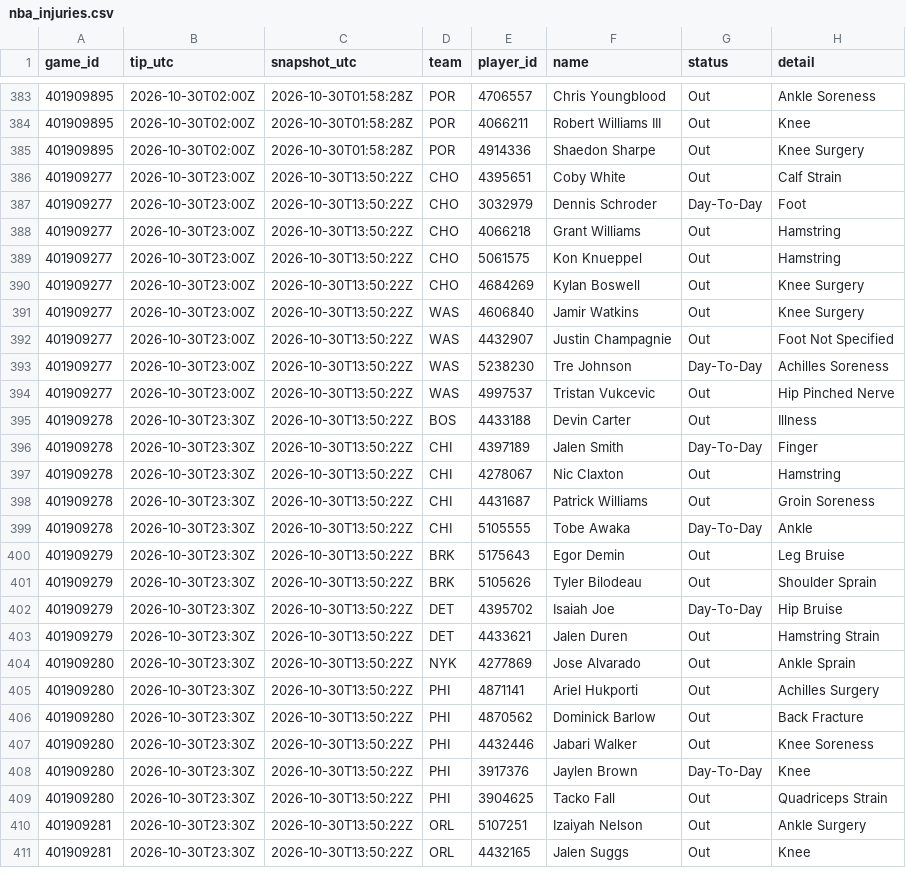
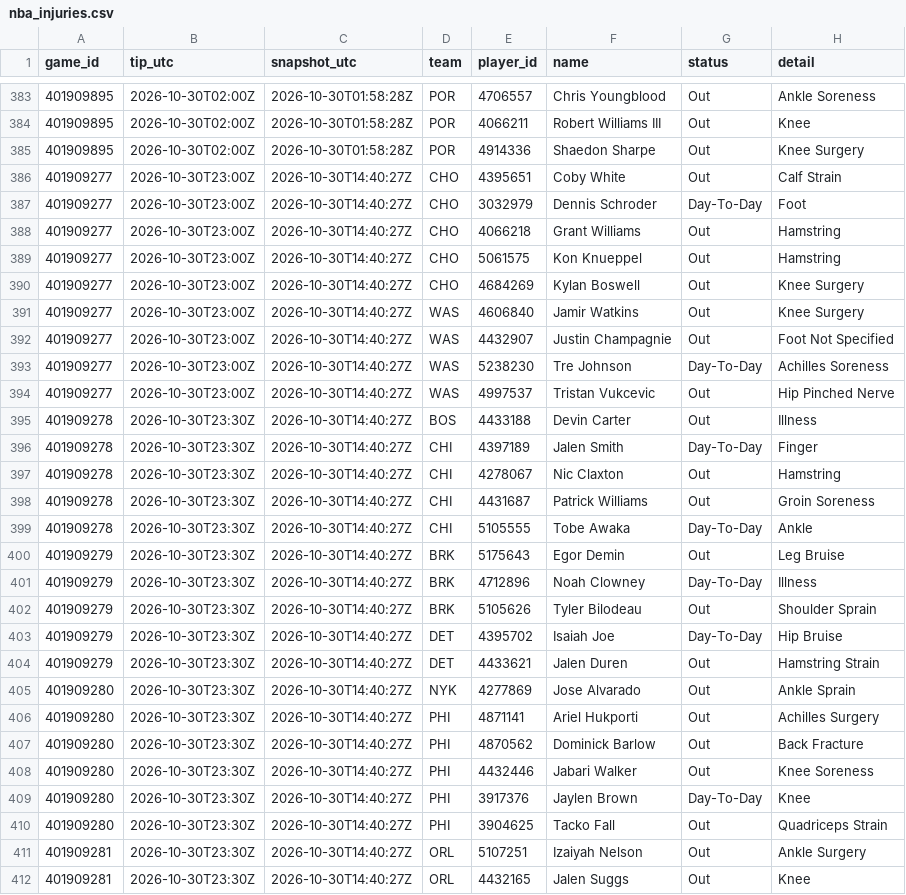
Before and after one commit to Dave356w/nba-matchups, a CSV file: data/nba_injuries.csv, drawn as a sheet; only a part is shown, gaps mark what is left out; the diff covers the shown part only.

```diff
--- a/data/nba_injuries.csv
+++ b/data/nba_injuries.csv
@@ -385,27 +385,28 @@ game_id,tip_utc,snapshot_utc,team,player_id,name,status,detail
 401909895,2026-10-30T02:00Z,2026-10-30T01:58:28Z,POR,4914336,Shaedon Sharpe,Out,Knee Surgery
-401909277,2026-10-30T23:00Z,2026-10-30T13:50:22Z,CHO,4395651,Coby White,Out,Calf Strain
-401909277,2026-10-30T23:00Z,2026-10-30T13:50:22Z,CHO,3032979,Dennis Schroder,Day-To-Day,Foot
-401909277,2026-10-30T23:00Z,2026-10-30T13:50:22Z,CHO,4066218,Grant Williams,Out,Hamstring
-401909277,2026-10-30T23:00Z,2026-10-30T13:50:22Z,CHO,5061575,Kon Knueppel,Out,Hamstring
-401909277,2026-10-30T23:00Z,2026-10-30T13:50:22Z,CHO,4684269,Kylan Boswell,Out,Knee Surgery
-401909277,2026-10-30T23:00Z,2026-10-30T13:50:22Z,WAS,4606840,Jamir Watkins,Out,Knee Surgery
-401909277,2026-10-30T23:00Z,2026-10-30T13:50:22Z,WAS,4432907,Justin Champagnie,Out,Foot Not Specified
-401909277,2026-10-30T23:00Z,2026-10-30T13:50:22Z,WAS,5238230,Tre Johnson,Day-To-Day,Achilles Soreness
-401909277,2026-10-30T23:00Z,2026-10-30T13:50:22Z,WAS,4997537,Tristan Vukcevic,Out,Hip Pinched Nerve
-401909278,2026-10-30T23:30Z,2026-10-30T13:50:22Z,BOS,4433188,Devin Carter,Out,Illness
-401909278,2026-10-30T23:30Z,2026-10-30T13:50:22Z,CHI,4397189,Jalen Smith,Day-To-Day,Finger
-401909278,2026-10-30T23:30Z,2026-10-30T13:50:22Z,CHI,4278067,Nic Claxton,Out,Hamstring
-401909278,2026-10-30T23:30Z,2026-10-30T13:50:22Z,CHI,4431687,Patrick Williams,Out,Groin Soreness
-401909278,2026-10-30T23:30Z,2026-10-30T13:50:22Z,CHI,5105555,Tobe Awaka,Day-To-Day,Ankle
-401909279,2026-10-30T23:30Z,2026-10-30T13:50:22Z,BRK,5175643,Egor Demin,Out,Leg Bruise
-401909279,2026-10-30T23:30Z,2026-10-30T13:50:22Z,BRK,5105626,Tyler Bilodeau,Out,Shoulder Sprain
-401909279,2026-10-30T23:30Z,2026-10-30T13:50:22Z,DET,4395702,Isaiah Joe,Day-To-Day,Hip Bruise
-401909279,2026-10-30T23:30Z,2026-10-30T13:50:22Z,DET,4433621,Jalen Duren,Out,Hamstring Strain
-401909280,2026-10-30T23:30Z,2026-10-30T13:50:22Z,NYK,4277869,Jose Alvarado,Out,Ankle Sprain
-401909280,2026-10-30T23:30Z,2026-10-30T13:50:22Z,PHI,4871141,Ariel Hukporti,Out,Achilles Surgery
-401909280,2026-10-30T23:30Z,2026-10-30T13:50:22Z,PHI,4870562,Dominick Barlow,Out,Back Fracture
-401909280,2026-10-30T23:30Z,2026-10-30T13:50:22Z,PHI,4432446,Jabari Walker,Out,Knee Soreness
-401909280,2026-10-30T23:30Z,2026-10-30T13:50:22Z,PHI,3917376,Jaylen Brown,Day-To-Day,Knee
-401909280,2026-10-30T23:30Z,2026-10-30T13:50:22Z,PHI,3904625,Tacko Fall,Out,Quadriceps Strain
-401909281,2026-10-30T23:30Z,2026-10-30T13:50:22Z,ORL,5107251,Izaiyah Nelson,Out,Ankle Surgery
-401909281,2026-10-30T23:30Z,2026-10-30T13:50:22Z,ORL,4432165,Jalen Suggs,Out,Knee
+401909277,2026-10-30T23:00Z,2026-10-30T14:40:27Z,CHO,4395651,Coby White,Out,Calf Strain
+401909277,2026-10-30T23:00Z,2026-10-30T14:40:27Z,CHO,3032979,Dennis Schroder,Day-To-Day,Foot
+401909277,2026-10-30T23:00Z,2026-10-30T14:40:27Z,CHO,4066218,Grant Williams,Out,Hamstring
+401909277,2026-10-30T23:00Z,2026-10-30T14:40:27Z,CHO,5061575,Kon Knueppel,Out,Hamstring
+401909277,2026-10-30T23:00Z,2026-10-30T14:40:27Z,CHO,4684269,Kylan Boswell,Out,Knee Surgery
+401909277,2026-10-30T23:00Z,2026-10-30T14:40:27Z,WAS,4606840,Jamir Watkins,Out,Knee Surgery
+401909277,2026-10-30T23:00Z,2026-10-30T14:40:27Z,WAS,4432907,Justin Champagnie,Out,Foot Not Specified
+401909277,2026-10-30T23:00Z,2026-10-30T14:40:27Z,WAS,5238230,Tre Johnson,Day-To-Day,Achilles Soreness
+401909277,2026-10-30T23:00Z,2026-10-30T14:40:27Z,WAS,4997537,Tristan Vukcevic,Out,Hip Pinched Nerve
+401909278,2026-10-30T23:30Z,2026-10-30T14:40:27Z,BOS,4433188,Devin Carter,Out,Illness
+401909278,2026-10-30T23:30Z,2026-10-30T14:40:27Z,CHI,4397189,Jalen Smith,Day-To-Day,Finger
+401909278,2026-10-30T23:30Z,2026-10-30T14:40:27Z,CHI,4278067,Nic Claxton,Out,Hamstring
+401909278,2026-10-30T23:30Z,2026-10-30T14:40:27Z,CHI,4431687,Patrick Williams,Out,Groin Soreness
+401909278,2026-10-30T23:30Z,2026-10-30T14:40:27Z,CHI,5105555,Tobe Awaka,Day-To-Day,Ankle
+401909279,2026-10-30T23:30Z,2026-10-30T14:40:27Z,BRK,5175643,Egor Demin,Out,Leg Bruise
+401909279,2026-10-30T23:30Z,2026-10-30T14:40:27Z,BRK,4712896,Noah Clowney,Day-To-Day,Illness
+401909279,2026-10-30T23:30Z,2026-10-30T14:40:27Z,BRK,5105626,Tyler Bilodeau,Out,Shoulder Sprain
+401909279,2026-10-30T23:30Z,2026-10-30T14:40:27Z,DET,4395702,Isaiah Joe,Day-To-Day,Hip Bruise
+401909279,2026-10-30T23:30Z,2026-10-30T14:40:27Z,DET,4433621,Jalen Duren,Out,Hamstring Strain
+401909280,2026-10-30T23:30Z,2026-10-30T14:40:27Z,NYK,4277869,Jose Alvarado,Out,Ankle Sprain
+401909280,2026-10-30T23:30Z,2026-10-30T14:40:27Z,PHI,4871141,Ariel Hukporti,Out,Achilles Surgery
+401909280,2026-10-30T23:30Z,2026-10-30T14:40:27Z,PHI,4870562,Dominick Barlow,Out,Back Fracture
+401909280,2026-10-30T23:30Z,2026-10-30T14:40:27Z,PHI,4432446,Jabari Walker,Out,Knee Soreness
+401909280,2026-10-30T23:30Z,2026-10-30T14:40:27Z,PHI,3917376,Jaylen Brown,Day-To-Day,Knee
+401909280,2026-10-30T23:30Z,2026-10-30T14:40:27Z,PHI,3904625,Tacko Fall,Out,Quadriceps Strain
+401909281,2026-10-30T23:30Z,2026-10-30T14:40:27Z,ORL,5107251,Izaiyah Nelson,Out,Ankle Surgery
+401909281,2026-10-30T23:30Z,2026-10-30T14:40:27Z,ORL,4432165,Jalen Suggs,Out,Knee
```
Also changed, not shown: 40 edited cells elsewhere in this file, data/nba_ledger.csv, data/nba_sleeper.csv, 2 other files.
